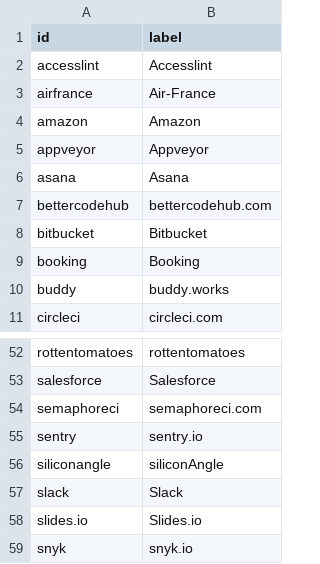
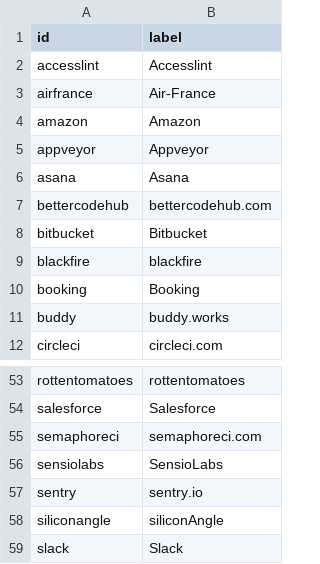
Before and after one commit to adriens/my-cloud-connections, a CSV file: nodes.csv, drawn as a sheet; only a part is shown, gaps mark what is left out; the shorter side is filled out with more unchanged rows.

```diff
--- a/nodes.csv
+++ b/nodes.csv
@@ -8,2 +8,3 @@ bettercodehub,bettercodehub.com
 bitbucket,Bitbucket
+blackfire,blackfire
 booking,Booking
@@ -54,2 +55,3 @@ salesforce,Salesforce
 semaphoreci,semaphoreci.com
+sensiolabs,SensioLabs
 sentry,sentry.io
```
Also changed, not shown: edges.csv.
